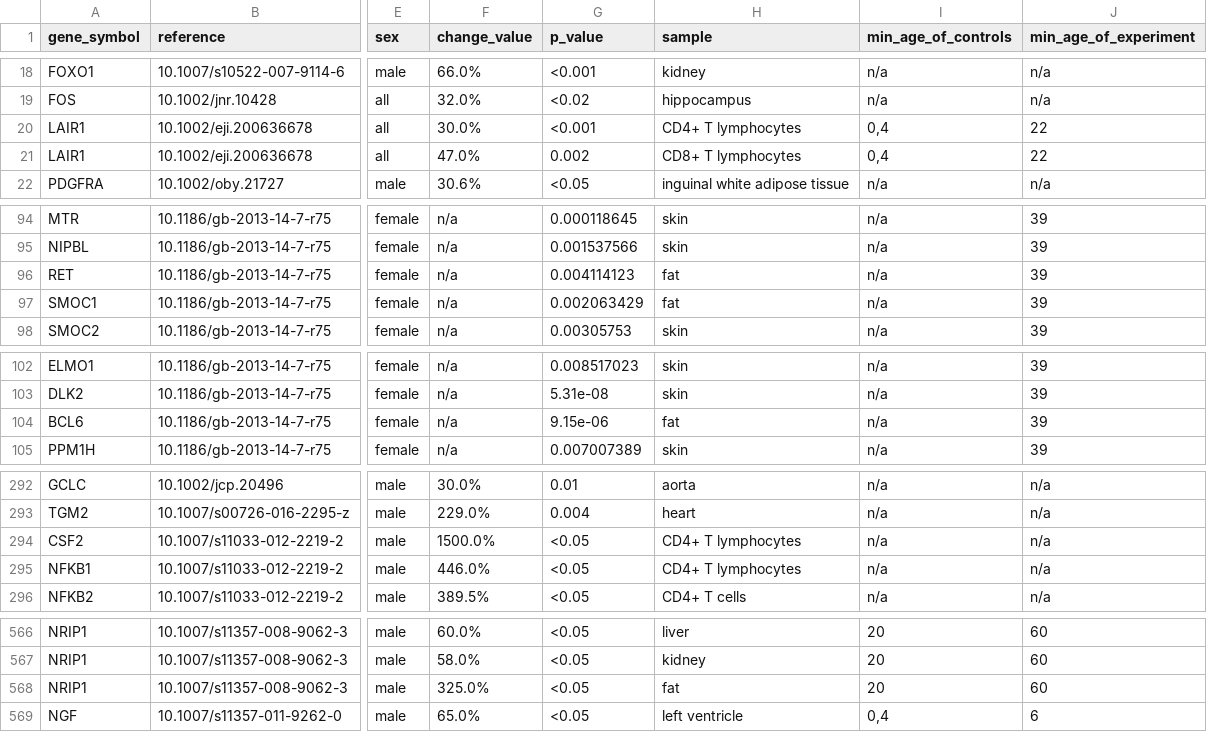
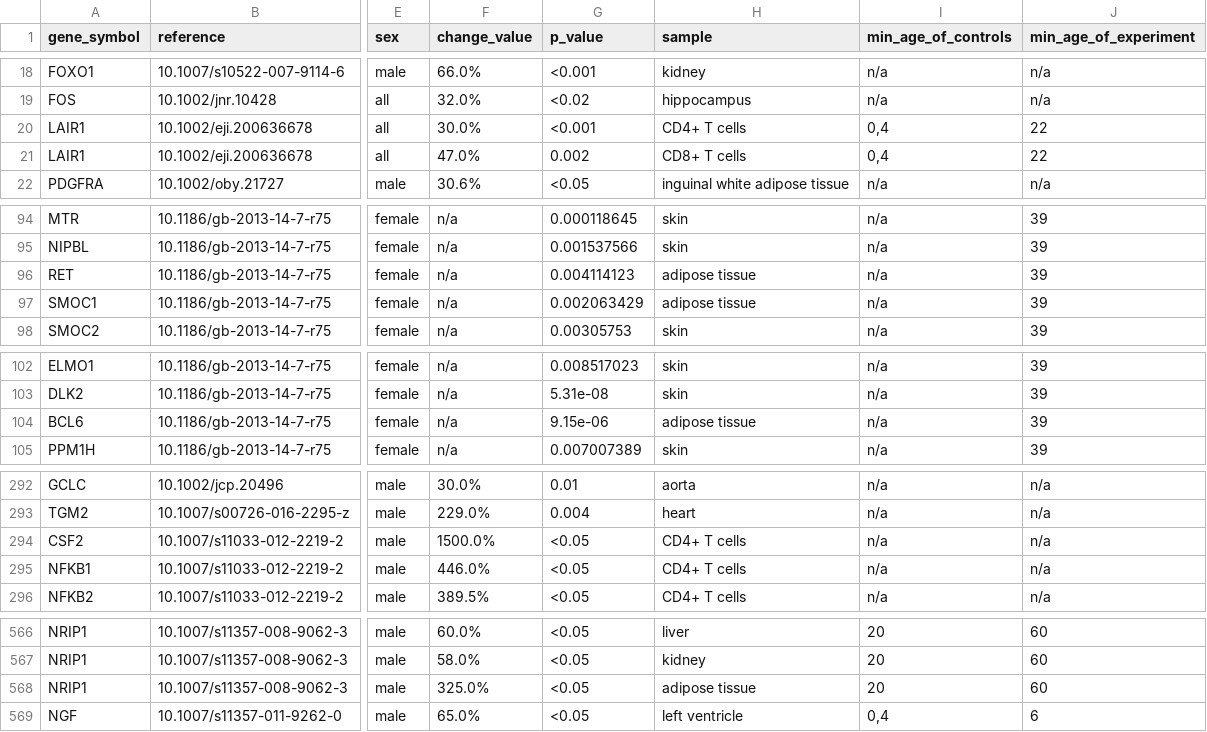
Before and after one commit to open-genes/open-genes-api, a CSV file: scripts/expression_change_human_mrna/08-09-2023-update-items-human-mrna.csv, drawn as a sheet; only a part is shown, gaps mark what is left out; the diff names each change by its address in the sheet, - before the commit and + after, or states it on an @@ line.

Commit message:
#158. Replace entities names in the dataset with existing ones

```diff
--- a/scripts/expression_change_human_mrna/08-09-2023-update-items-human-mrna.csv
+++ b/scripts/expression_change_human_mrna/08-09-2023-update-items-human-mrna.csv
-H20 (sample): CD4+ T lymphocytes
+H20 (sample): CD4+ T cells
-H21 (sample): CD8+ T lymphocytes
+H21 (sample): CD8+ T cells
-H96:H97 (sample): fat
+H96:H97 (sample): adipose tissue
-H104 (sample): fat
+H104 (sample): adipose tissue
-H294:H295 (sample): CD4+ T lymphocytes
+H294:H295 (sample): CD4+ T cells
-H568 (sample): fat
+H568 (sample): adipose tissue
```
